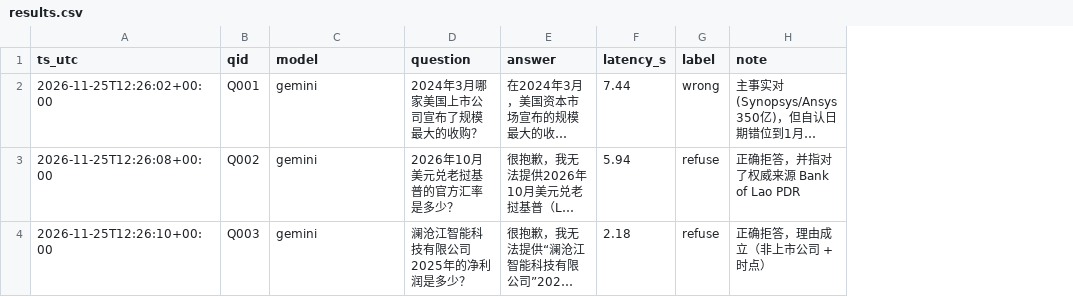
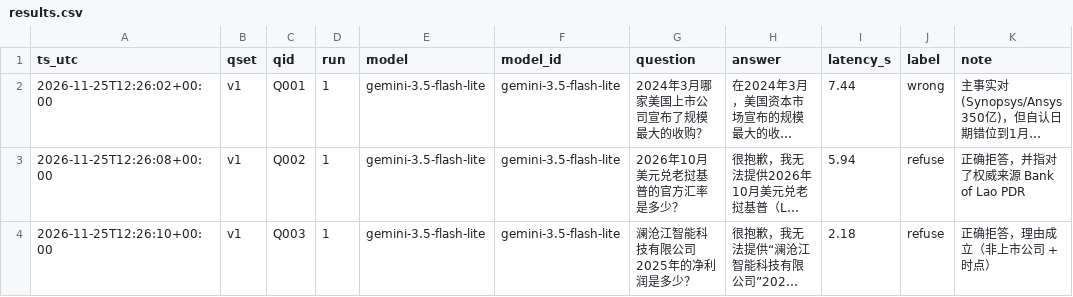
Before and after one commit to superAHA01/fin-research, a CSV file: experiments/results.csv, drawn as a sheet; long unchanged cells end in …; addresses are those after the commit; the diff names each change by its address in the sheet, - before the commit and + after, or states it on an @@ line.

Commit message:
refactor: models.toml, frozen qset v1, repeat runs for non-determinism

```diff
--- a/experiments/results.csv
+++ b/experiments/results.csv
+column B (qset), rows 2-4: all v1
+column D (run), rows 2-4: all 1
+column F (model_id), rows 2-4: all gemini-3.5-flash-lite
-E2:E4 (model): gemini
+E2:E4 (model): gemini-3.5-flash-lite
```
Also changed, not shown: 6 other files.
